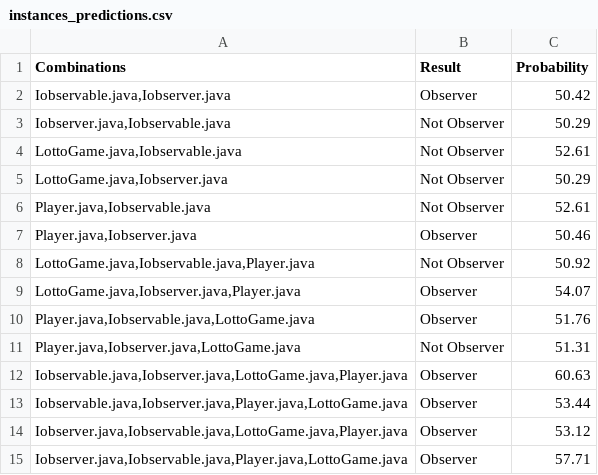
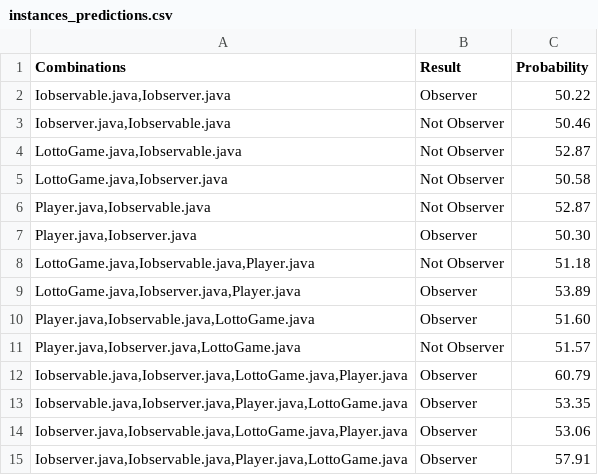
Before and after one commit to maurovit/ObsClassifier, a CSV file: predictions/instances_predictions.csv, drawn as a sheet.

```diff
--- a/predictions/instances_predictions.csv
+++ b/predictions/instances_predictions.csv
@@ -1,15 +1,15 @@
 Combinations;Result;Probability
-Iobservable.java,Iobserver.java;Observer;50.42
-Iobserver.java,Iobservable.java;Not Observer;50.29
-LottoGame.java,Iobservable.java;Not Observer;52.61
-LottoGame.java,Iobserver.java;Not Observer;50.29
-Player.java,Iobservable.java;Not Observer;52.61
-Player.java,Iobserver.java;Observer;50.46
-LottoGame.java,Iobservable.java,Player.java;Not Observer;50.92
-LottoGame.java,Iobserver.java,Player.java;Observer;54.07
-Player.java,Iobservable.java,LottoGame.java;Observer;51.76
-Player.java,Iobserver.java,LottoGame.java;Not Observer;51.31
-Iobservable.java,Iobserver.java,LottoGame.java,Player.java;Observer;60.63
-Iobservable.java,Iobserver.java,Player.java,LottoGame.java;Observer;53.44
-Iobserver.java,Iobservable.java,LottoGame.java,Player.java;Observer;53.12
-Iobserver.java,Iobservable.java,Player.java,LottoGame.java;Observer;57.71
+Iobservable.java,Iobserver.java;Observer;50.22
+Iobserver.java,Iobservable.java;Not Observer;50.46
+LottoGame.java,Iobservable.java;Not Observer;52.87
+LottoGame.java,Iobserver.java;Not Observer;50.58
+Player.java,Iobservable.java;Not Observer;52.87
+Player.java,Iobserver.java;Observer;50.30
+LottoGame.java,Iobservable.java,Player.java;Not Observer;51.18
+LottoGame.java,Iobserver.java,Player.java;Observer;53.89
+Player.java,Iobservable.java,LottoGame.java;Observer;51.60
+Player.java,Iobserver.java,LottoGame.java;Not Observer;51.57
+Iobservable.java,Iobserver.java,LottoGame.java,Player.java;Observer;60.79
+Iobservable.java,Iobserver.java,Player.java,LottoGame.java;Observer;53.35
+Iobserver.java,Iobservable.java,LottoGame.java,Player.java;Observer;53.06
+Iobserver.java,Iobservable.java,Player.java,LottoGame.java;Observer;57.91
```
Also changed, not shown: 6 other files.
